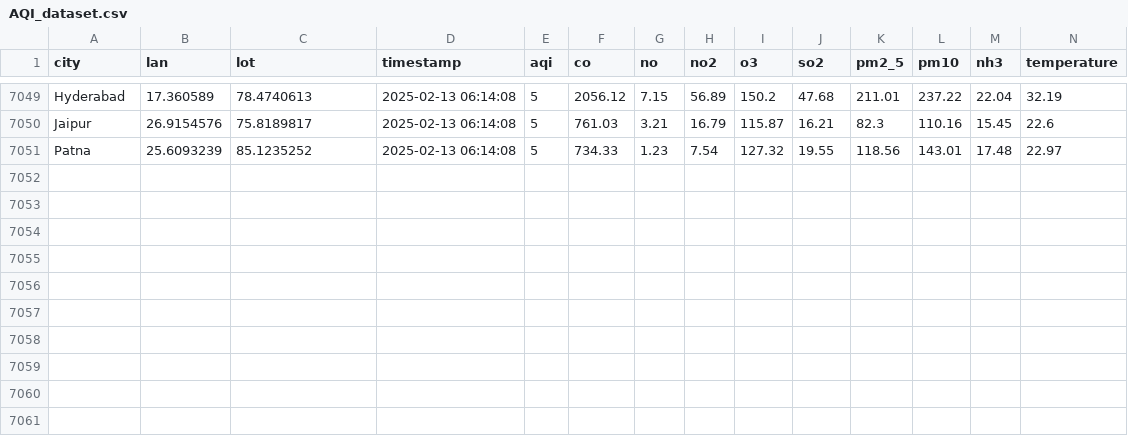
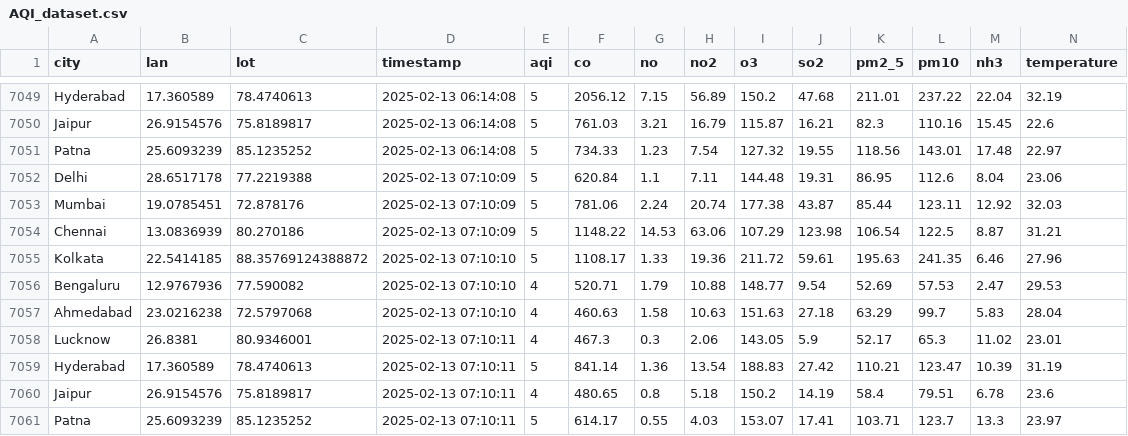
Before and after one commit to Suriyaskrs/AQI_COLLECTOR, a CSV file: data/AQI_dataset.csv, drawn as a sheet; only a part is shown, gaps mark what is left out; rows hold the shown columns only; the diff names each change by its address in the sheet, - before the commit and + after, or states it on an @@ line.

```diff
--- a/data/AQI_dataset.csv
+++ b/data/AQI_dataset.csv
+row 7052: Delhi | 28.6517178 | 77.2219388 | 2025-02-13 07:10:09 | 5 | 620.84 | 1.1 | 7.11 | 144.48 | 19.31 | 86.95 | 112.6 | 8.04 | 23.06
+row 7053: Mumbai | 19.0785451 | 72.878176 | 2025-02-13 07:10:09 | 5 | 781.06 | 2.24 | 20.74 | 177.38 | 43.87 | 85.44 | 123.11 | 12.92 | 32.03
+row 7054: Chennai | 13.0836939 | 80.270186 | 2025-02-13 07:10:09 | 5 | 1148.22 | 14.53 | 63.06 | 107.29 | 123.98 | 106.54 | 122.5 | 8.87 | 31.21
+row 7055: Kolkata | 22.5414185 | 88.35769124388872 | 2025-02-13 07:10:10 | 5 | 1108.17 | 1.33 | 19.36 | 211.72 | 59.61 | 195.63 | 241.35 | 6.46 | 27.96
+row 7056: Bengaluru | 12.9767936 | 77.590082 | 2025-02-13 07:10:10 | 4 | 520.71 | 1.79 | 10.88 | 148.77 | 9.54 | 52.69 | 57.53 | 2.47 | 29.53
+row 7057: Ahmedabad | 23.0216238 | 72.5797068 | 2025-02-13 07:10:10 | 4 | 460.63 | 1.58 | 10.63 | 151.63 | 27.18 | 63.29 | 99.7 | 5.83 | 28.04
+row 7058: Lucknow | 26.8381 | 80.9346001 | 2025-02-13 07:10:11 | 4 | 467.3 | 0.3 | 2.06 | 143.05 | 5.9 | 52.17 | 65.3 | 11.02 | 23.01
+row 7059: Hyderabad | 17.360589 | 78.4740613 | 2025-02-13 07:10:11 | 5 | 841.14 | 1.36 | 13.54 | 188.83 | 27.42 | 110.21 | 123.47 | 10.39 | 31.19
+row 7060: Jaipur | 26.9154576 | 75.8189817 | 2025-02-13 07:10:11 | 4 | 480.65 | 0.8 | 5.18 | 150.2 | 14.19 | 58.4 | 79.51 | 6.78 | 23.6
+row 7061: Patna | 25.6093239 | 85.1235252 | 2025-02-13 07:10:11 | 5 | 614.17 | 0.55 | 4.03 | 153.07 | 17.41 | 103.71 | 123.7 | 13.3 | 23.97
```
